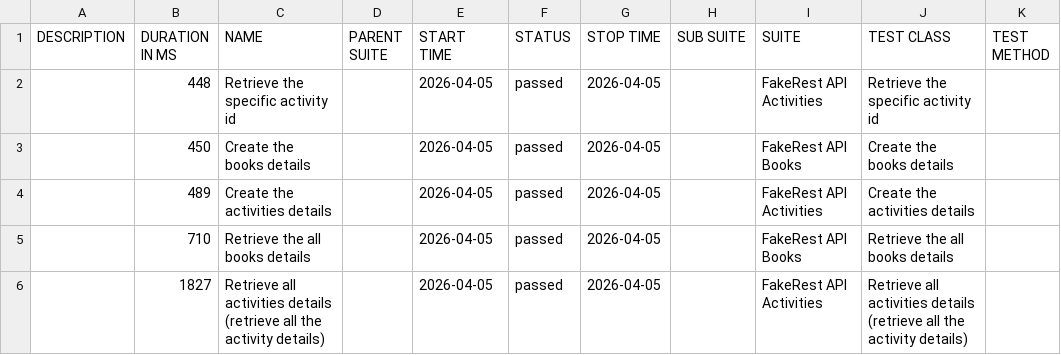
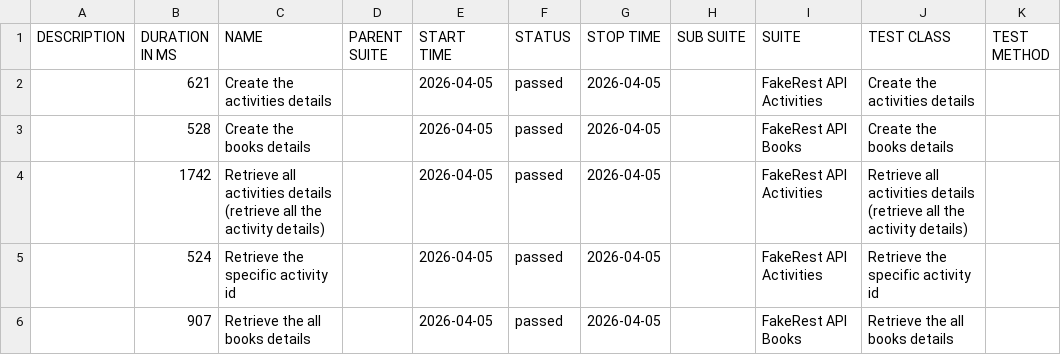
Before and after one commit to BalajiRamudu/API_Testing_Practice, a CSV file: data/suites.csv, drawn as a sheet.

```diff
--- a/data/suites.csv
+++ b/data/suites.csv
@@ -1,6 +1,6 @@
 "DESCRIPTION","DURATION IN MS","NAME","PARENT SUITE","START TIME","STATUS","STOP TIME","SUB SUITE","SUITE","TEST CLASS","TEST METHOD"
-"","448","Retrieve the specific activity id","","2026-04-05","passed","2026-04-05","","FakeRest API Activities","Retrieve the specific activity id",""
-"","450","Create the books details","","2026-04-05","passed","2026-04-05","","FakeRest API Books","Create the books details",""
-"","489","Create the activities details","","2026-04-05","passed","2026-04-05","","FakeRest API Activities","Create the activities details",""
-"","710","Retrieve the all books details","","2026-04-05","passed","2026-04-05","","FakeRest API Books","Retrieve the all books details",""
-"","1827","Retrieve all activities details (retrieve all the activity details)","","2026-04-05","passed","2026-04-05","","FakeRest API Activities","Retrieve all activities details (retrieve all the activity details)",""
+"","621","Create the activities details","","2026-04-05","passed","2026-04-05","","FakeRest API Activities","Create the activities details",""
+"","528","Create the books details","","2026-04-05","passed","2026-04-05","","FakeRest API Books","Create the books details",""
+"","1742","Retrieve all activities details (retrieve all the activity details)","","2026-04-05","passed","2026-04-05","","FakeRest API Activities","Retrieve all activities details (retrieve all the activity details)",""
+"","524","Retrieve the specific activity id","","2026-04-05","passed","2026-04-05","","FakeRest API Activities","Retrieve the specific activity id",""
+"","907","Retrieve the all books details","","2026-04-05","passed","2026-04-05","","FakeRest API Books","Retrieve the all books details",""
```
Also changed, not shown: data/behaviors.csv, 24 other files.
